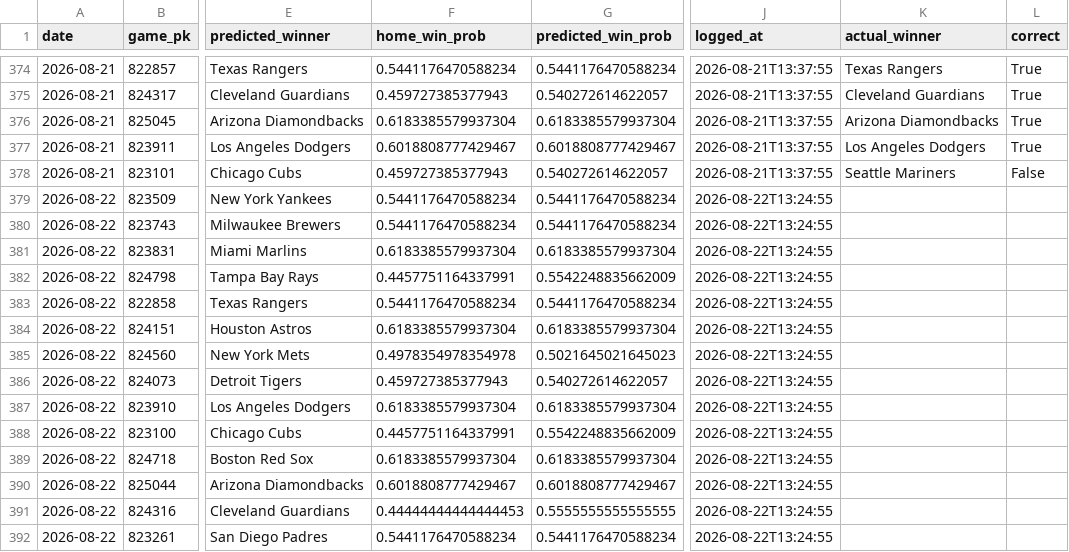
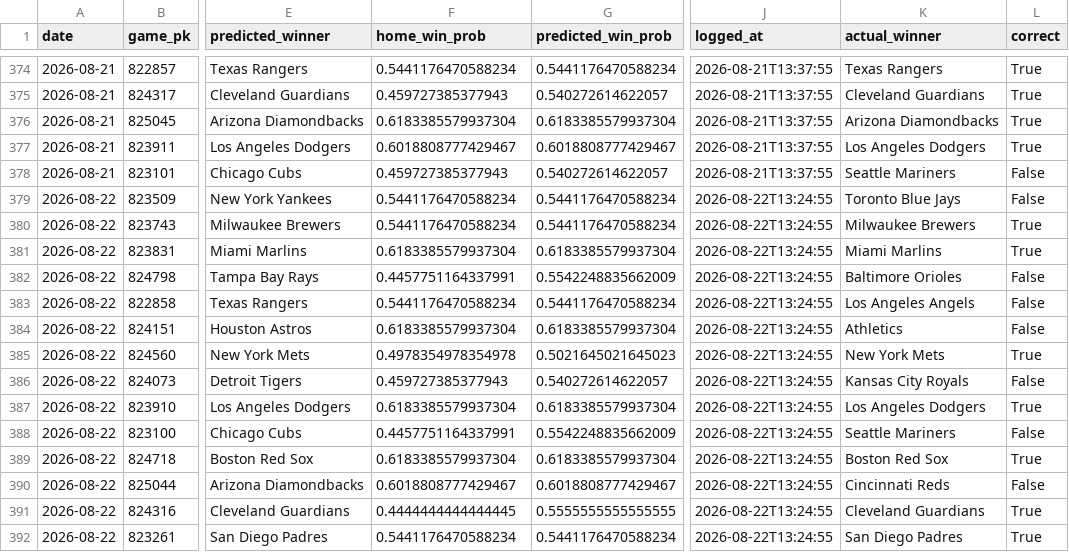
Before and after one commit to jackgoad05-afk/mlb-k-props, a CSV file: output/ml_predictions_ledger.csv, drawn as a sheet; only a part is shown, gaps mark what is left out; the diff names each change by its address in the sheet, - before the commit and + after, or states it on an @@ line.

```diff
--- a/output/ml_predictions_ledger.csv
+++ b/output/ml_predictions_ledger.csv
-K379 (actual_winner): (empty)
+K379 (actual_winner): Toronto Blue Jays
-L379 (correct): (empty)
+L379 (correct): False
-K380 (actual_winner): (empty)
+K380 (actual_winner): Milwaukee Brewers
-L380:L381 (correct): (empty)
+L380:L381 (correct): True
-K381 (actual_winner): (empty)
+K381 (actual_winner): Miami Marlins
-K382 (actual_winner): (empty)
+K382 (actual_winner): Baltimore Orioles
-L382:L384 (correct): (empty)
+L382:L384 (correct): False
-K383 (actual_winner): (empty)
+K383 (actual_winner): Los Angeles Angels
-K384 (actual_winner): (empty)
+K384 (actual_winner): Athletics
-K385 (actual_winner): (empty)
+K385 (actual_winner): New York Mets
-L385 (correct): (empty)
+L385 (correct): True
-K386 (actual_winner): (empty)
+K386 (actual_winner): Kansas City Royals
-L386 (correct): (empty)
+L386 (correct): False
-K387 (actual_winner): (empty)
+K387 (actual_winner): Los Angeles Dodgers
-L387 (correct): (empty)
+L387 (correct): True
-K388 (actual_winner): (empty)
+K388 (actual_winner): Seattle Mariners
-L388 (correct): (empty)
+L388 (correct): False
-K389 (actual_winner): (empty)
+K389 (actual_winner): Boston Red Sox
-L389 (correct): (empty)
+L389 (correct): True
-K390 (actual_winner): (empty)
+K390 (actual_winner): Cincinnati Reds
-L390 (correct): (empty)
+L390 (correct): False
-F391 (home_win_prob): 0.44444444444444453
+F391 (home_win_prob): 0.4444444444444445
-K391 (actual_winner): (empty)
+K391 (actual_winner): Cleveland Guardians
-L391:L392 (correct): (empty)
+L391:L392 (correct): True
-K392 (actual_winner): (empty)
+K392 (actual_winner): San Diego Padres
```
Also changed, not shown: data/raw/pitcher_gamelogs_2026.csv, output/ks_paper_ledger.csv, 1 other file.
